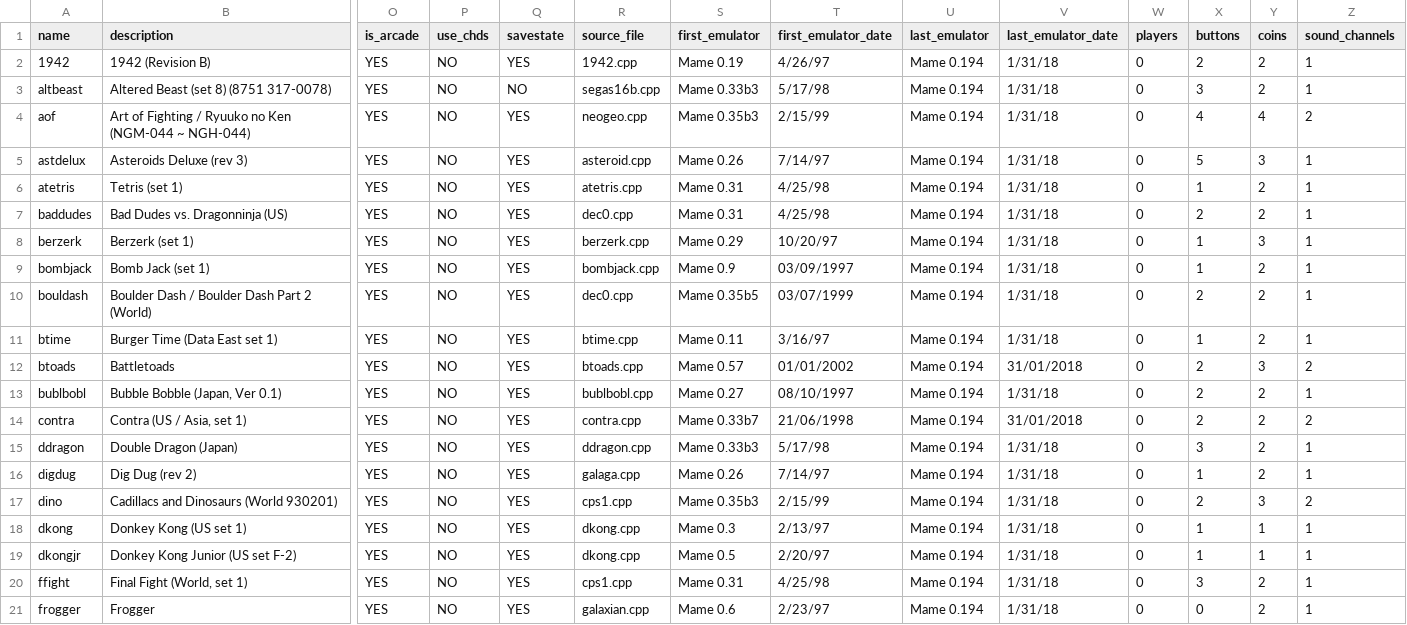
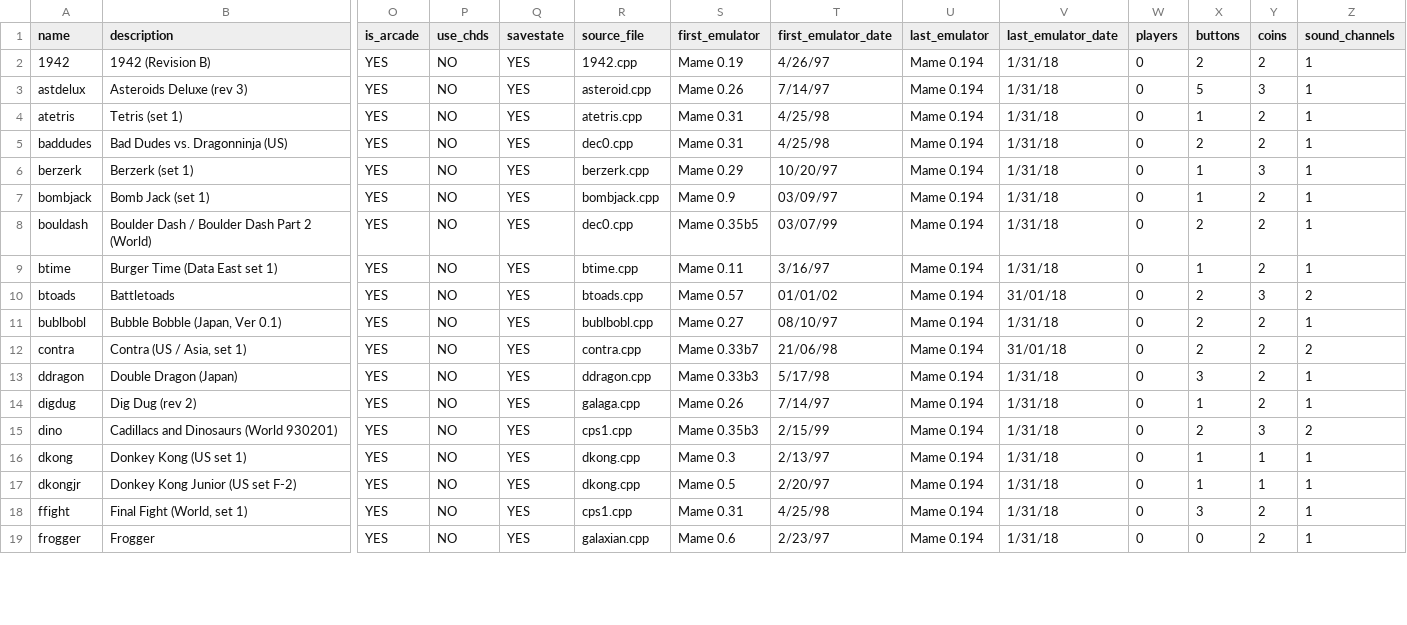
Before and after one commit to cosmo0/arcade-manager-data, a CSV file: csv/mame2010/set-classics-lite-stick.csv, drawn as a sheet; only a part is shown, gaps mark what is left out; removed rows and columns are numbered as before the commit, all else as after; rows hold the shown columns only; the diff covers the shown part only; the diff names each change by its address in the sheet, - before the commit and + after, or states it on an @@ line.

```diff
--- a/csv/mame2010/set-classics-lite-stick.csv
+++ b/csv/mame2010/set-classics-lite-stick.csv
-row 3: altbeast | Altered Beast (set 8) (8751 317-0078) | YES | NO | NO | segas16b.cpp | Mame 0.33b3 | 5/17/98 | Mame 0.194 | 1/31/18 | 0 | 3 | 2 | 1
-row 4: aof | Art of Fighting / Ryuuko no Ken (NGM-044 ~ NGH-044) | YES | NO | YES | neogeo.cpp | Mame 0.35b3 | 2/15/99 | Mame 0.194 | 1/31/18 | 0 | 4 | 4 | 2
-T7 (first_emulator_date): 03/09/1997
+T7 (first_emulator_date): 03/09/97
-T8 (first_emulator_date): 03/07/1999
+T8 (first_emulator_date): 03/07/99
-T10 (first_emulator_date): 01/01/2002
+T10 (first_emulator_date): 01/01/02
-V10 (last_emulator_date): 31/01/2018
+V10 (last_emulator_date): 31/01/18
-T11 (first_emulator_date): 08/10/1997
+T11 (first_emulator_date): 08/10/97
-T12 (first_emulator_date): 21/06/1998
+T12 (first_emulator_date): 21/06/98
-V12 (last_emulator_date): 31/01/2018
+V12 (last_emulator_date): 31/01/18
```
Also changed, not shown: 1 moved row and 31 edited cells elsewhere in this file, csv/fba-0.2.97.42/set-neogeo.csv, csv/mame2003/set-classics-lite-pad.csv, 18 other files.
